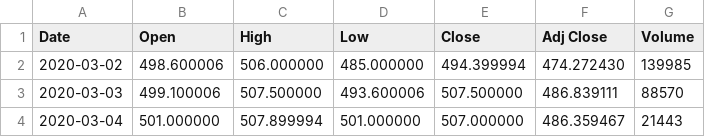
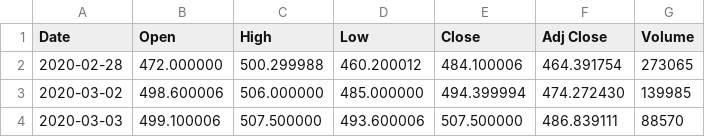
Before and after one commit to IgorLukhnev/MatStatProject, a CSV file: MVID.ME.csv, drawn as a sheet; only a part is shown; the shorter side is filled out with more unchanged rows.

```diff
--- a/MVID.ME.csv
+++ b/MVID.ME.csv
@@ -1,2 +1,3 @@
 Date,Open,High,Low,Close,Adj Close,Volume
+2020-02-28,472.000000,500.299988,460.200012,484.100006,464.391754,273065
 2020-03-02,498.600006,506.000000,485.000000,494.399994,474.272430,139985
```
Also changed, not shown: AGRO.ME.csv, FESH.ME.csv, 8 other files.
